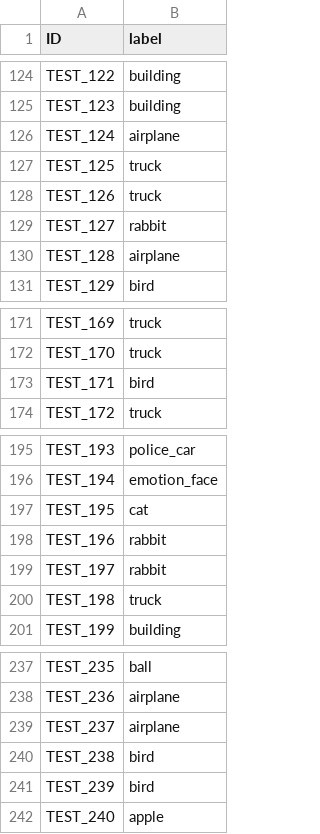
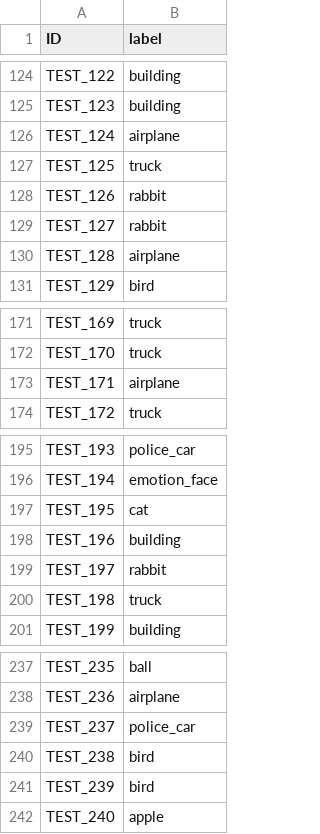
Before and after one commit to lucinnnal/Dacon-Image-Icon-Recognition, a CSV file: datafiles/submission.csv, drawn as a sheet; only a part is shown, gaps mark what is left out; the diff covers the shown part only.

```diff
--- a/datafiles/submission.csv
+++ b/datafiles/submission.csv
@@ -127,3 +127,3 @@ TEST_124,airplane
 TEST_125,truck
-TEST_126,truck
+TEST_126,rabbit
 TEST_127,rabbit
@@ -172,3 +172,3 @@ TEST_169,truck
 TEST_170,truck
-TEST_171,bird
+TEST_171,airplane
 TEST_172,truck
@@ -197,3 +197,3 @@ TEST_194,emotion_face
 TEST_195,cat
-TEST_196,rabbit
+TEST_196,building
 TEST_197,rabbit
@@ -238,3 +238,3 @@ TEST_235,ball
 TEST_236,airplane
-TEST_237,airplane
+TEST_237,police_car
 TEST_238,bird
```
Also changed, not shown: 5 edited cells elsewhere in this file, 2 other files.
